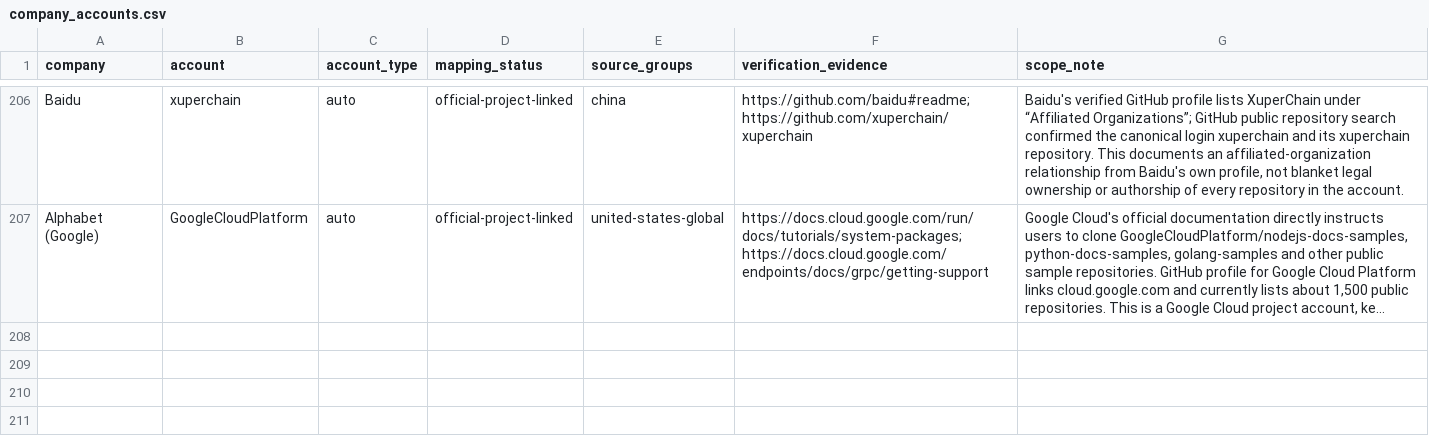
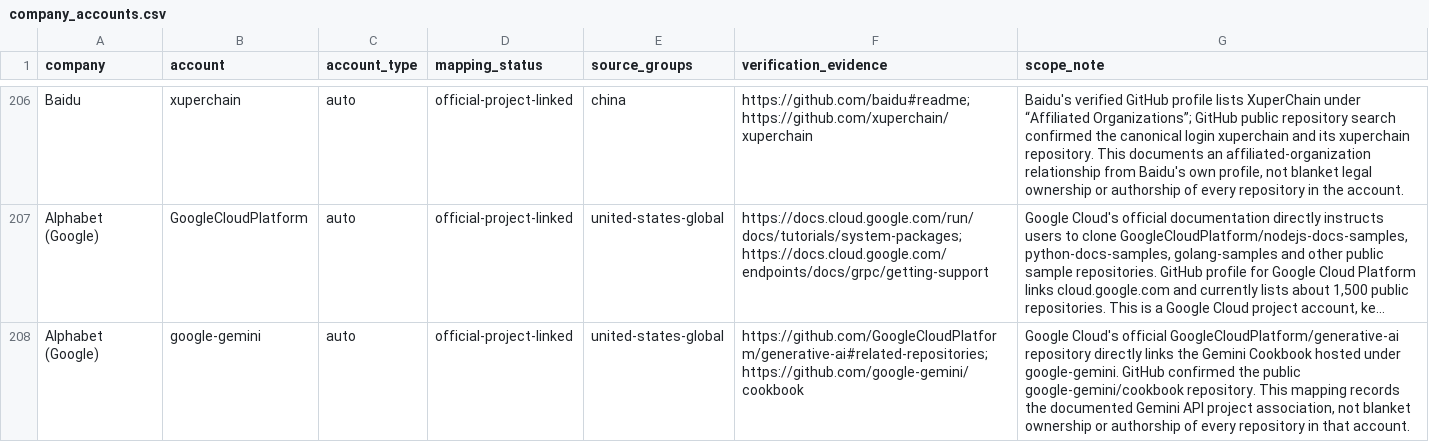
Before and after one commit to Arhanpg/Top-Open-Source-repos, a CSV file: config/company_accounts.csv, drawn as a sheet; only a part is shown, gaps mark what is left out; long unchanged cells end in …; the diff names each change by its address in the sheet, - before the commit and + after, or states it on an @@ line.

Commit message:
Add Google Cloud and Gemini README reviews and map google-gemini

```diff
--- a/config/company_accounts.csv
+++ b/config/company_accounts.csv
+row 208: Alphabet (Google) | google-gemini | auto | official-project-linked | united-states-global | https://github.com/GoogleCloudPlatform/generative-ai#related-repositories; https://github.com/google-gemini/cookbook | Google Cloud's official GoogleCloudPlatform/generative-ai repository directly links the Gemini Cookbook hosted under google-gemini. GitHub confirmed the public google-gemini/cookbook repository. This mapping records the documented Gemini API project association, not blanket ownership or authorship of every repository in that account.
```
Also changed, not shown: 17 other files.
